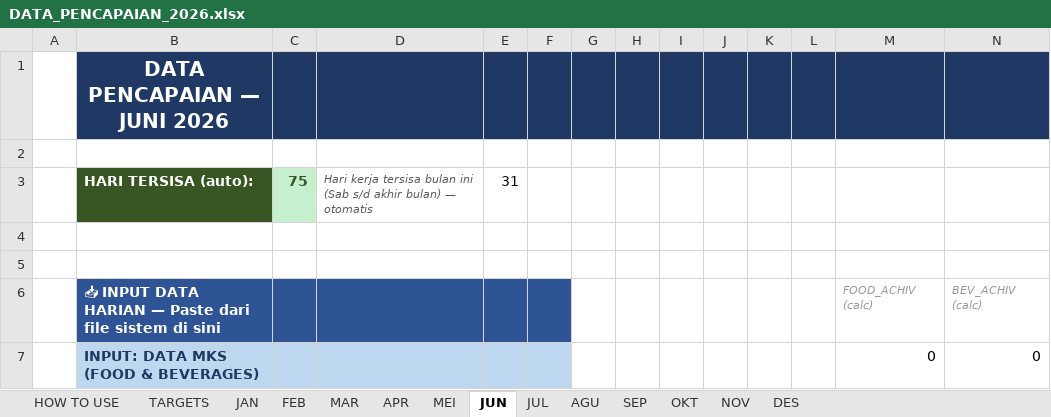
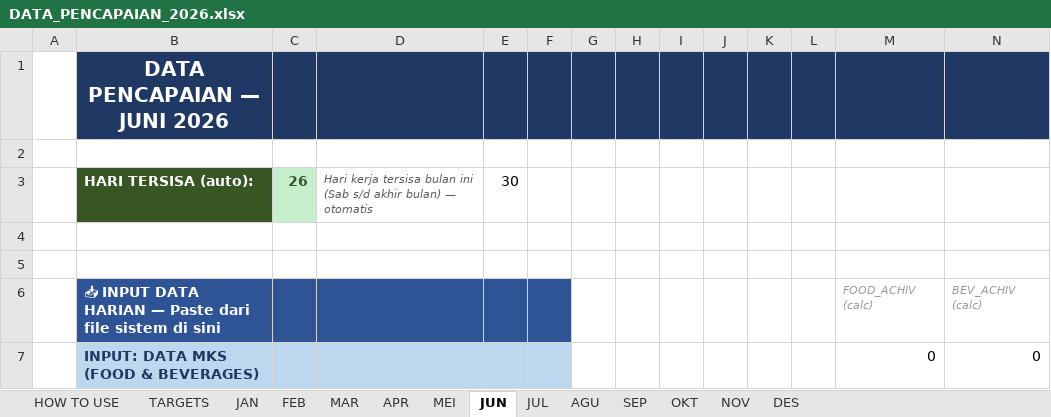
Before and after one commit to RandyT25/MKU-MKS-Area-Dashboard, an Excel workbook: uploads/DATA_PENCAPAIAN_2026.xlsx, sheet JUN, drawn as a sheet; only a part is shown; values as stored, in another font and other column widths than the file's, no borders; conditional formats not drawn; the diff names each change by its address in the sheet, - before the commit and + after, or states it on an @@ line.

```diff
--- a/uploads/DATA_PENCAPAIAN_2026.xlsx (sheet JUN)
+++ b/uploads/DATA_PENCAPAIAN_2026.xlsx (sheet JUN)
-C3: 75
+C3: 26
-E3: 31
+E3: 30
```
Also changed, not shown: sheet MEI, sheet APR, sheet SEP, sheet AGU, sheet OKT, sheet NOV, 4 more sheets, formulas that keep their value, 5 other files.
